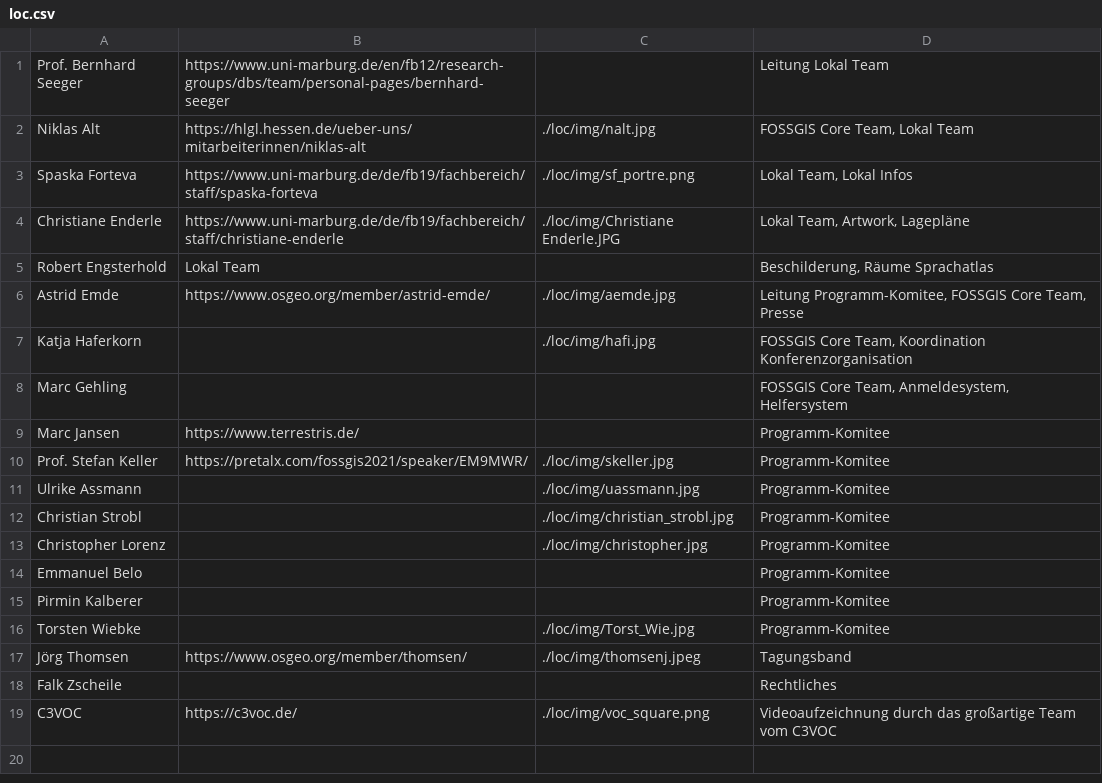
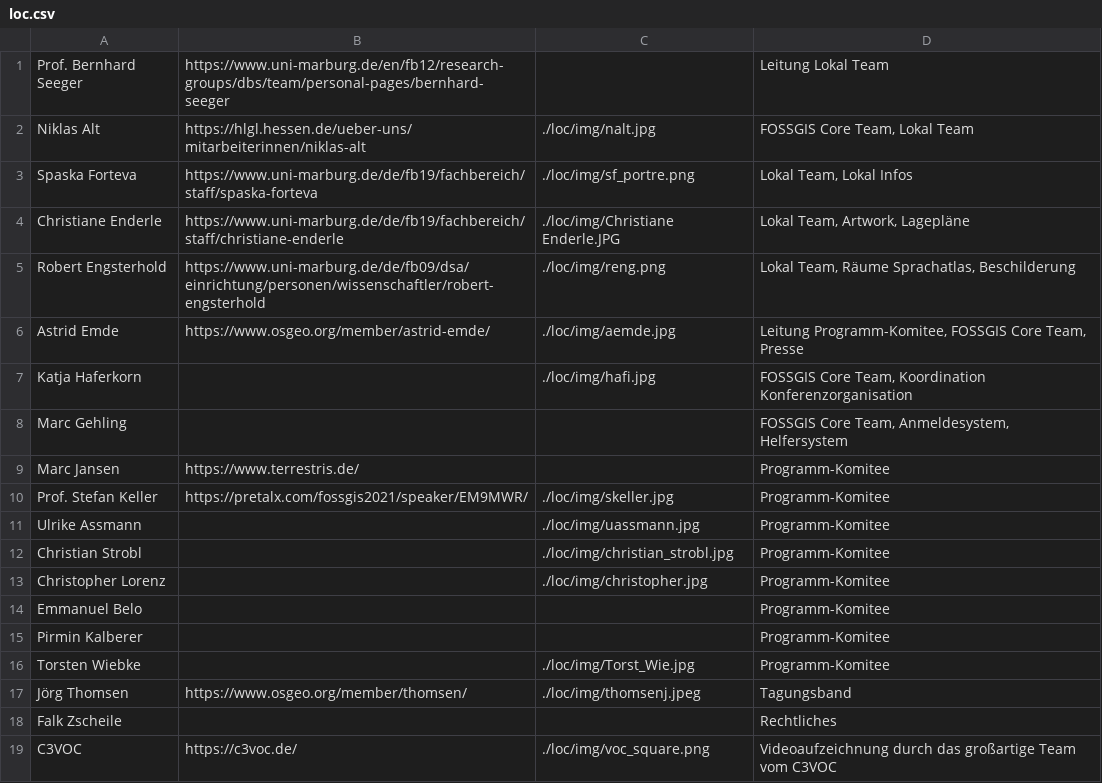
Before and after one commit to fossgis/konferenz-homepage, a CSV file: 2022/loc/loc.csv, drawn as a sheet.

Commit message:
Robert Foto auf Teamseite eingefügt.

```diff
--- a/2022/loc/loc.csv
+++ b/2022/loc/loc.csv
@@ -4,3 +4,3 @@ Spaska Forteva|https://www.uni-marburg.de/de/fb19/fachbereich/staff/spaska-forte
 Christiane Enderle|https://www.uni-marburg.de/de/fb19/fachbereich/staff/christiane-enderle|./loc/img/Christiane Enderle.JPG|Lokal Team, Artwork, Lagepläne
-Robert Engsterhold|Lokal Team||Beschilderung, Räume Sprachatlas
+Robert Engsterhold|https://www.uni-marburg.de/de/fb09/dsa/einrichtung/personen/wissenschaftler/robert-engsterhold|./loc/img/reng.png|Lokal Team, Räume Sprachatlas, Beschilderung
 Astrid Emde|https://www.osgeo.org/member/astrid-emde/|./loc/img/aemde.jpg|Leitung Programm-Komitee, FOSSGIS Core Team, Presse
```
Also changed, not shown: 1 other file.
